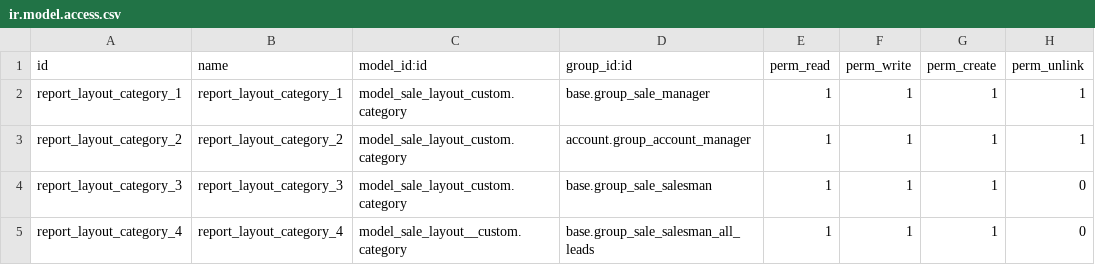
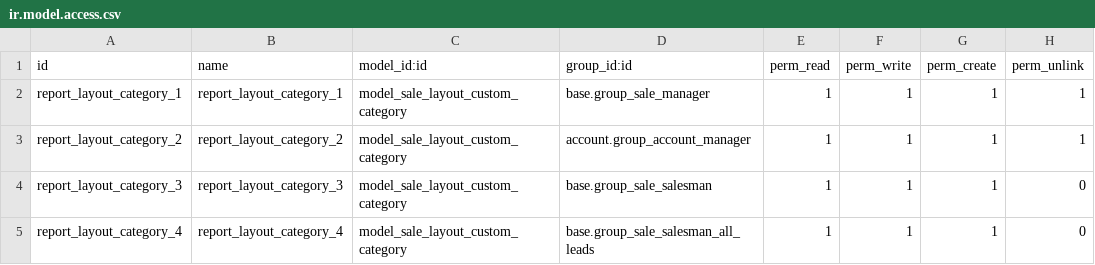
Before and after one commit to MorezMartin/odoo_custom, a CSV file: sale_layout_custom/security/ir.model.access.csv, drawn as a sheet.

Commit message:
commit

```diff
--- a/sale_layout_custom/security/ir.model.access.csv
+++ b/sale_layout_custom/security/ir.model.access.csv
@@ -1,5 +1,5 @@
 id,name,model_id:id,group_id:id,perm_read,perm_write,perm_create,perm_unlink
-report_layout_category_1,report_layout_category_1,model_sale_layout_custom.category,base.group_sale_manager,1,1,1,1
-report_layout_category_2,report_layout_category_2,model_sale_layout_custom.category,account.group_account_manager,1,1,1,1
-report_layout_category_3,report_layout_category_3,model_sale_layout_custom.category,base.group_sale_salesman,1,1,1,0
-report_layout_category_4,report_layout_category_4,model_sale_layout__custom.category,base.group_sale_salesman_all_leads,1,1,1,0
+report_layout_category_1,report_layout_category_1,model_sale_layout_custom_category,base.group_sale_manager,1,1,1,1
+report_layout_category_2,report_layout_category_2,model_sale_layout_custom_category,account.group_account_manager,1,1,1,1
+report_layout_category_3,report_layout_category_3,model_sale_layout_custom_category,base.group_sale_salesman,1,1,1,0
+report_layout_category_4,report_layout_category_4,model_sale_layout_custom_category,base.group_sale_salesman_all_leads,1,1,1,0
```
